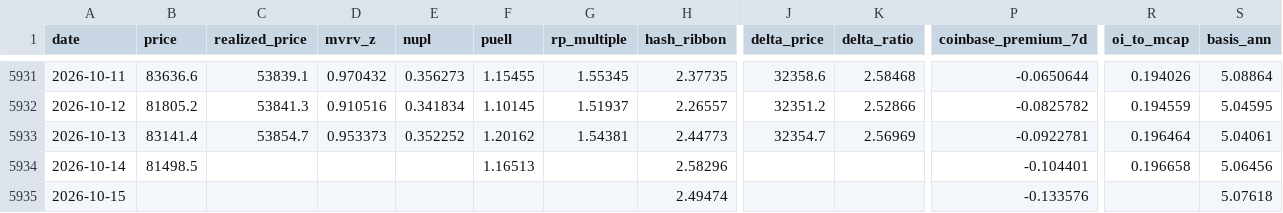
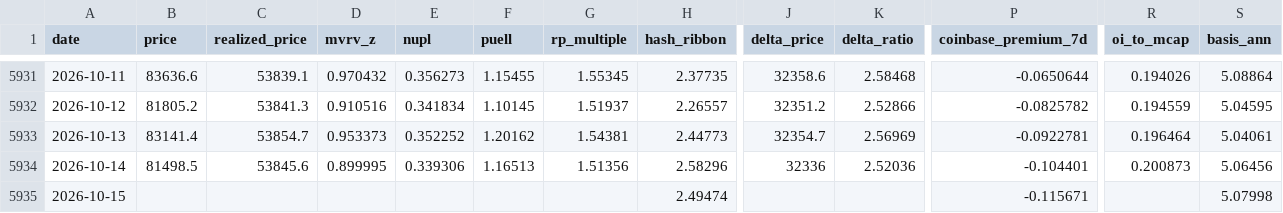
Before and after one commit to North7/tidemark, a CSV file: data/indicators.csv, drawn as a sheet; only a part is shown, gaps mark what is left out; the diff names each change by its address in the sheet, - before the commit and + after, or states it on an @@ line.

```diff
--- a/data/indicators.csv
+++ b/data/indicators.csv
-C5934 (realized_price): (empty)
+C5934 (realized_price): 53845.6
-D5934 (mvrv_z): (empty)
+D5934 (mvrv_z): 0.899995
-E5934 (nupl): (empty)
+E5934 (nupl): 0.339306
-G5934 (rp_multiple): (empty)
+G5934 (rp_multiple): 1.51356
-J5934 (delta_price): (empty)
+J5934 (delta_price): 32336
-K5934 (delta_ratio): (empty)
+K5934 (delta_ratio): 2.52036
-R5934 (oi_to_mcap): 0.196658
+R5934 (oi_to_mcap): 0.200873
-P5935 (coinbase_premium_7d): -0.133576
+P5935 (coinbase_premium_7d): -0.115671
-S5935 (basis_ann): 5.07618
+S5935 (basis_ann): 5.07998
```
Also changed, not shown: data/raw/basis.csv, data/raw/coinbase_premium.csv, 11 other files.
